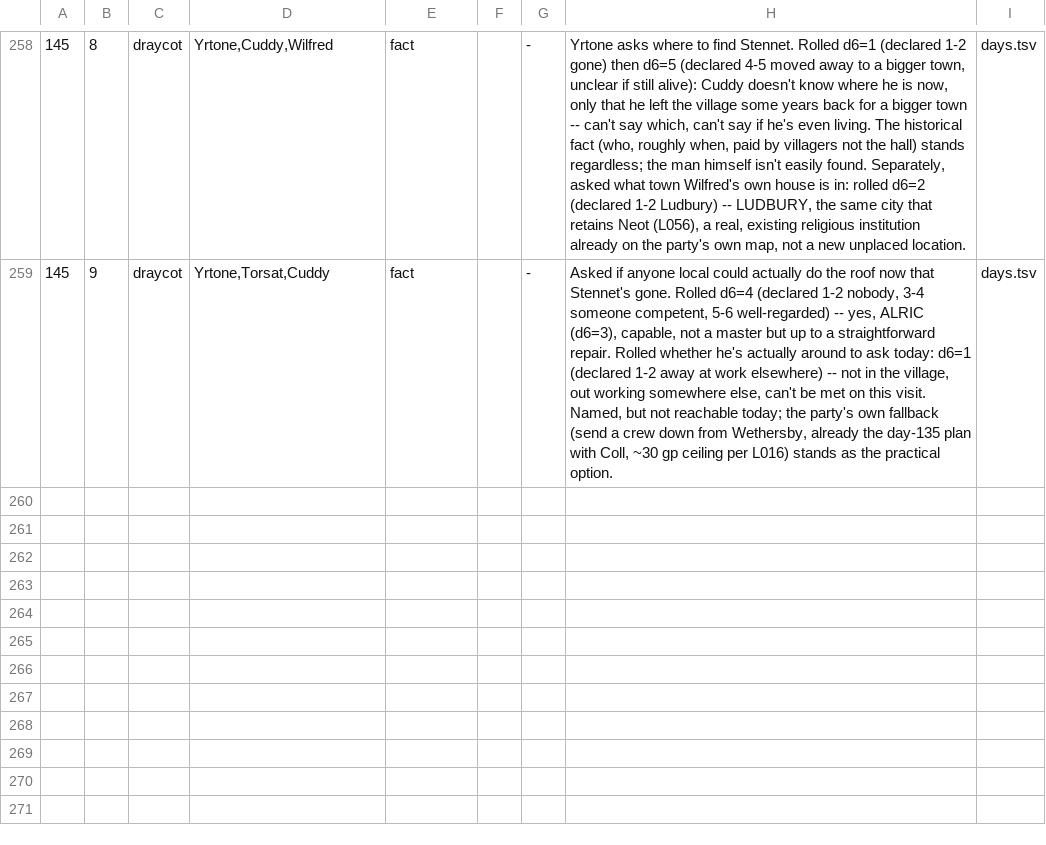
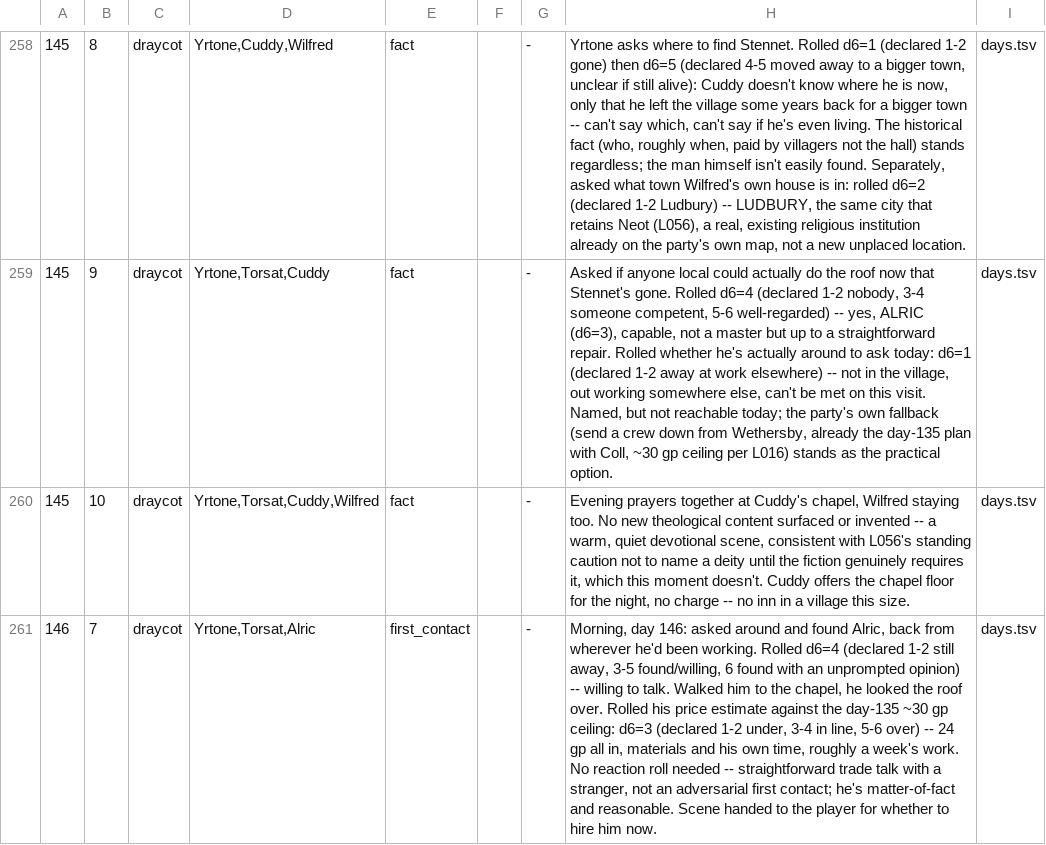
Before and after one commit to dllahr/claude_playing_advanced_dungeons_and_dragons_1st_edition, a TSV file: campaign/interactions.tsv, drawn as a sheet; only a part is shown, gaps mark what is left out; the diff names each change by its address in the sheet, - before the commit and + after, or states it on an @@ line.

```diff
--- a/campaign/interactions.tsv
+++ b/campaign/interactions.tsv
+row 260: 145 | 10 | draycot | Yrtone,Torsat,Cuddy,Wilfred | fact |  | - | Evening prayers together at Cuddy's chapel, Wilfred staying too. No new theological content surfaced or invented -- a warm, quiet devotional scene, consistent with L056's standing caution not to name a deity until the fiction genuinely requires it, which this moment doesn't. Cuddy offers the chapel floor for the night, no charge -- no inn in a village this size. | days.tsv
+row 261: 146 | 7 | draycot | Yrtone,Torsat,Alric | first_contact |  | - | Morning, day 146: asked around and found Alric, back from wherever he'd been working. Rolled d6=4 (declared 1-2 still away, 3-5 found/willing, 6 found with an unprompted opinion) -- willing to talk. Walked him to the chapel, he looked the roof over. Rolled his price estimate against the day-135 ~30 gp ceiling: d6=3 (declared 1-2 under, 3-4 in line, 5-6 over) -- 24 gp all in, materials and his own time, roughly a week's work. No reaction roll needed -- straightforward trade talk with a stranger, not an adversarial first contact; he's matter-of-fact and reasonable. Scene handed to the player for whether to hire him now. | days.tsv
```
Also changed, not shown: 1 other file.
